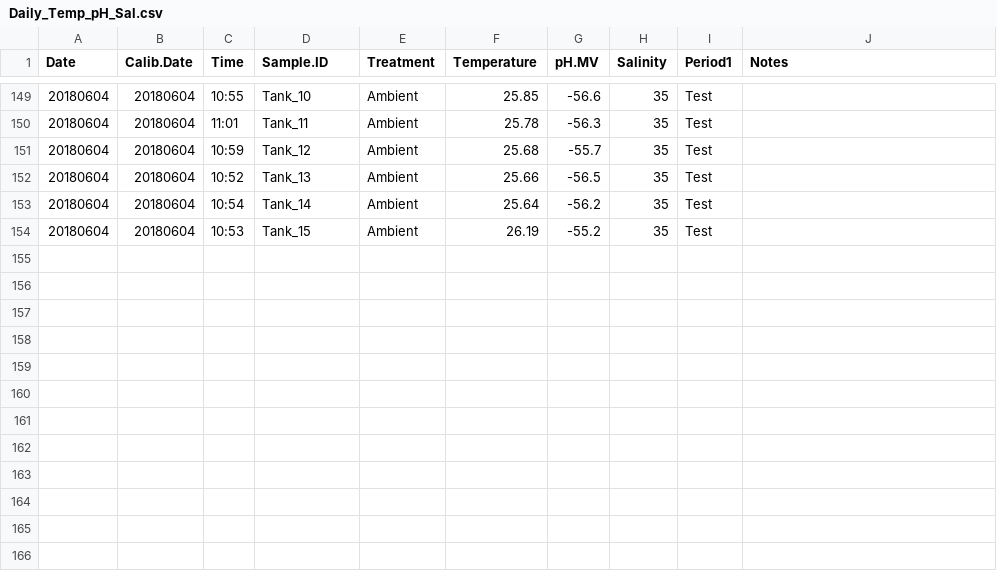
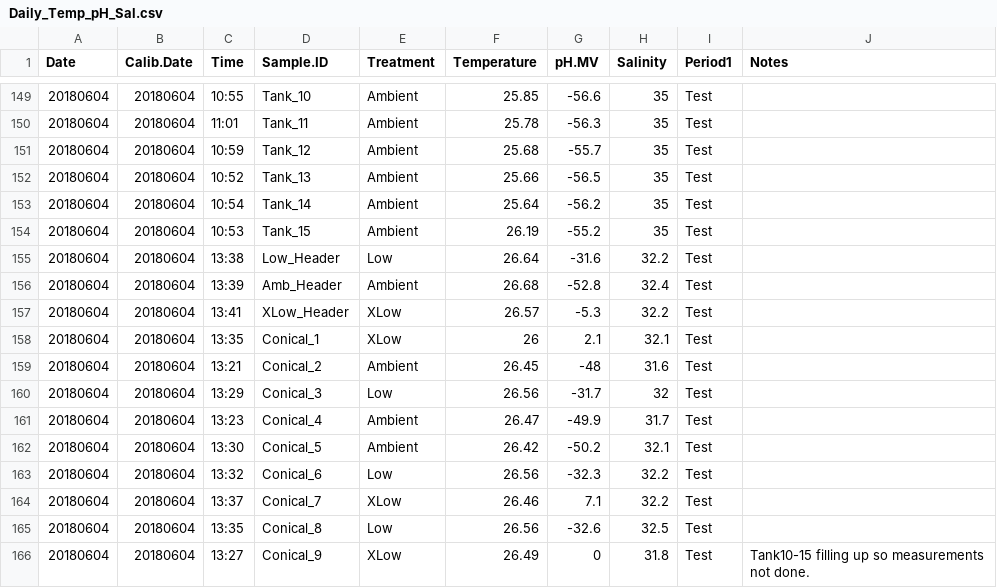
Before and after one commit to hputnam/BioMin_HIS, a CSV file: RAnalysis/Data/Daily_Temp_pH_Sal.csv, drawn as a sheet; only a part is shown, gaps mark what is left out; the diff names each change by its address in the sheet, - before the commit and + after, or states it on an @@ line.

Commit message:
Update Daily_Temp_pH_Sal.csv

```diff
--- a/RAnalysis/Data/Daily_Temp_pH_Sal.csv
+++ b/RAnalysis/Data/Daily_Temp_pH_Sal.csv
+row 155: 20180604 | 20180604 | 13:38 | Low_Header | Low | 26.64 | -31.6 | 32.2 | Test
+row 156: 20180604 | 20180604 | 13:39 | Amb_Header | Ambient | 26.68 | -52.8 | 32.4 | Test
+row 157: 20180604 | 20180604 | 13:41 | XLow_Header | XLow | 26.57 | -5.3 | 32.2 | Test
+row 158: 20180604 | 20180604 | 13:35 | Conical_1 | XLow | 26 | 2.1 | 32.1 | Test
+row 159: 20180604 | 20180604 | 13:21 | Conical_2 | Ambient | 26.45 | -48 | 31.6 | Test
+row 160: 20180604 | 20180604 | 13:29 | Conical_3 | Low | 26.56 | -31.7 | 32 | Test
+row 161: 20180604 | 20180604 | 13:23 | Conical_4 | Ambient | 26.47 | -49.9 | 31.7 | Test
+row 162: 20180604 | 20180604 | 13:30 | Conical_5 | Ambient | 26.42 | -50.2 | 32.1 | Test
+row 163: 20180604 | 20180604 | 13:32 | Conical_6 | Low | 26.56 | -32.3 | 32.2 | Test
+row 164: 20180604 | 20180604 | 13:37 | Conical_7 | XLow | 26.46 | 7.1 | 32.2 | Test
+row 165: 20180604 | 20180604 | 13:35 | Conical_8 | Low | 26.56 | -32.6 | 32.5 | Test
+row 166: 20180604 | 20180604 | 13:27 | Conical_9 | XLow | 26.49 | 0 | 31.8 | Test | Tank10-15 filling up so measurements not done.
```
